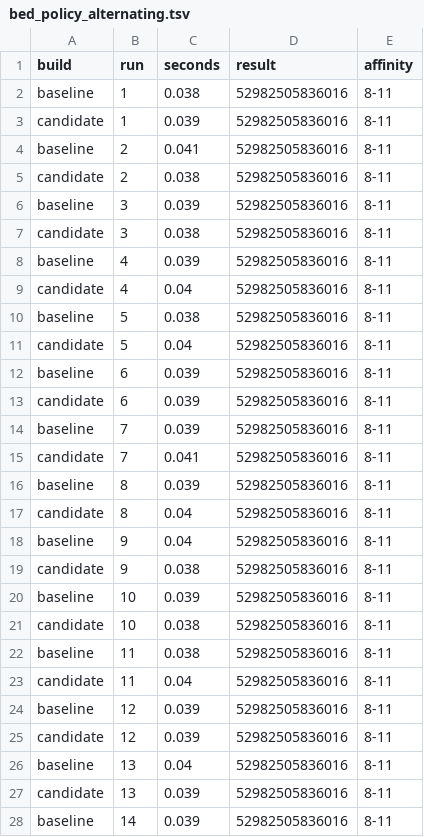
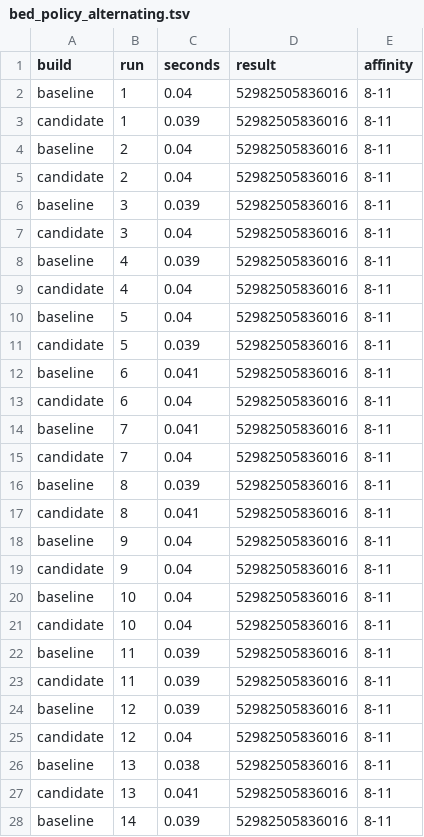
Before and after one commit to RGenomicsETL/duckhts, a TSV file: benchmarks/bed_policy_alternating.tsv, drawn as a sheet; only a part is shown; the diff covers the shown part only.

```diff
--- a/benchmarks/bed_policy_alternating.tsv
+++ b/benchmarks/bed_policy_alternating.tsv
@@ -1,28 +1,28 @@
 build	run	seconds	result	affinity
-baseline	1	0.038	52982505836016	8-11
+baseline	1	0.04	52982505836016	8-11
 candidate	1	0.039	52982505836016	8-11
-baseline	2	0.041	52982505836016	8-11
-candidate	2	0.038	52982505836016	8-11
+baseline	2	0.04	52982505836016	8-11
+candidate	2	0.04	52982505836016	8-11
 baseline	3	0.039	52982505836016	8-11
-candidate	3	0.038	52982505836016	8-11
+candidate	3	0.04	52982505836016	8-11
 baseline	4	0.039	52982505836016	8-11
 candidate	4	0.04	52982505836016	8-11
-baseline	5	0.038	52982505836016	8-11
-candidate	5	0.04	52982505836016	8-11
-baseline	6	0.039	52982505836016	8-11
-candidate	6	0.039	52982505836016	8-11
-baseline	7	0.039	52982505836016	8-11
-candidate	7	0.041	52982505836016	8-11
+baseline	5	0.04	52982505836016	8-11
+candidate	5	0.039	52982505836016	8-11
+baseline	6	0.041	52982505836016	8-11
+candidate	6	0.04	52982505836016	8-11
+baseline	7	0.041	52982505836016	8-11
+candidate	7	0.04	52982505836016	8-11
 baseline	8	0.039	52982505836016	8-11
-candidate	8	0.04	52982505836016	8-11
+candidate	8	0.041	52982505836016	8-11
 baseline	9	0.04	52982505836016	8-11
-candidate	9	0.038	52982505836016	8-11
-baseline	10	0.039	52982505836016	8-11
-candidate	10	0.038	52982505836016	8-11
-baseline	11	0.038	52982505836016	8-11
-candidate	11	0.04	52982505836016	8-11
+candidate	9	0.04	52982505836016	8-11
+baseline	10	0.04	52982505836016	8-11
+candidate	10	0.04	52982505836016	8-11
+baseline	11	0.039	52982505836016	8-11
+candidate	11	0.039	52982505836016	8-11
 baseline	12	0.039	52982505836016	8-11
-candidate	12	0.039	52982505836016	8-11
-baseline	13	0.04	52982505836016	8-11
-candidate	13	0.039	52982505836016	8-11
+candidate	12	0.04	52982505836016	8-11
+baseline	13	0.038	52982505836016	8-11
+candidate	13	0.041	52982505836016	8-11
 baseline	14	0.039	52982505836016	8-11
```
Also changed, not shown: 2 edited cells elsewhere in this file, benchmarks/bed_policy_observations.tsv, benchmarks/benchmark_convert_parquet_scaling_runs.csv, 11 other files.
